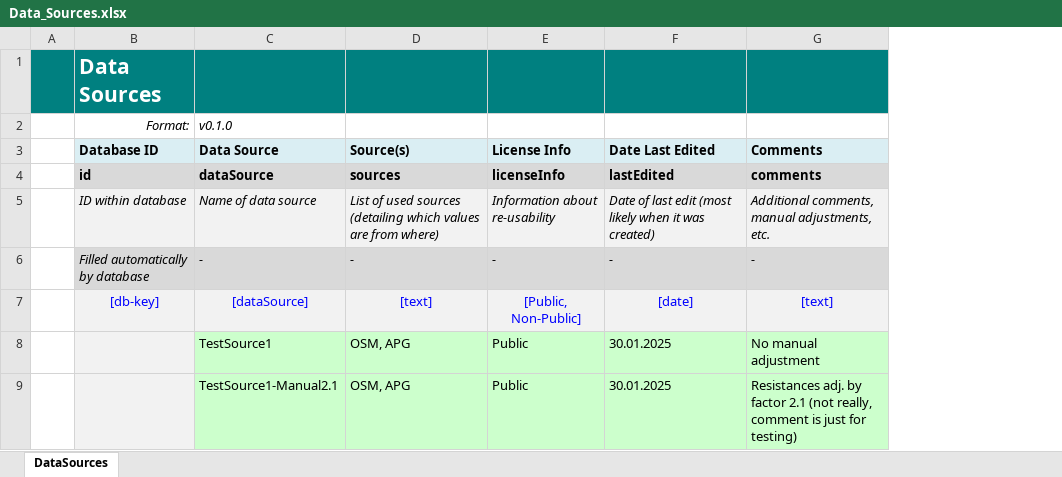
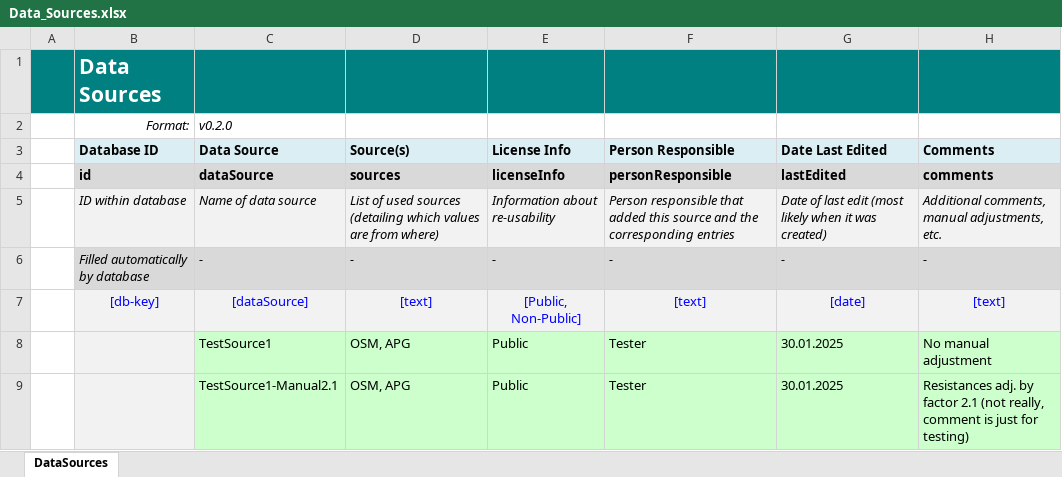
Before and after one commit to IEE-TUGraz/InOutModule, an Excel workbook: data/example/Data_Sources.xlsx, sheet DataSources, drawn as a sheet; values as stored, in another font and other column widths than the file's, no borders; the diff names each change by its address in the sheet, - before the commit and + after, or states it on an @@ line.

Commit message:
Add responsible Person to Data Source -> v0.2.0

```diff
--- a/data/example/Data_Sources.xlsx (sheet DataSources)
+++ b/data/example/Data_Sources.xlsx (sheet DataSources)
+column F (Person Responsible), rows 4-9: personResponsible | Person responsible that added this source and the corresponding entries | - | [text] | Tester | Tester
-C2 (Data Source): v0.1.0
+C2 (Data Source): v0.2.0
```
Also changed, not shown: 2 other files.
